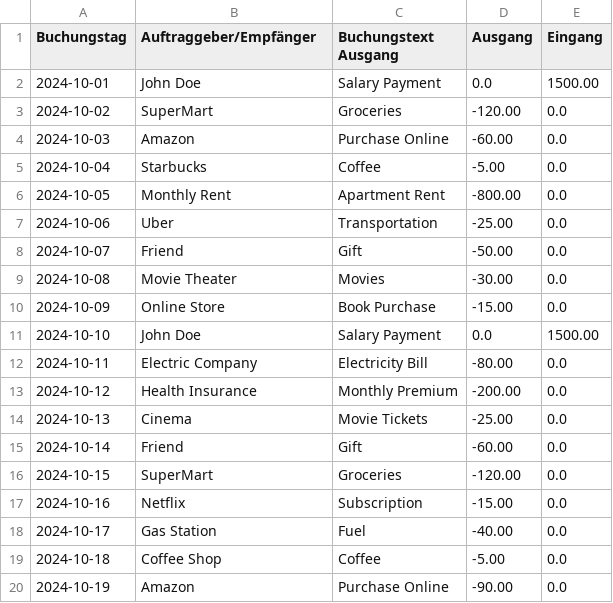
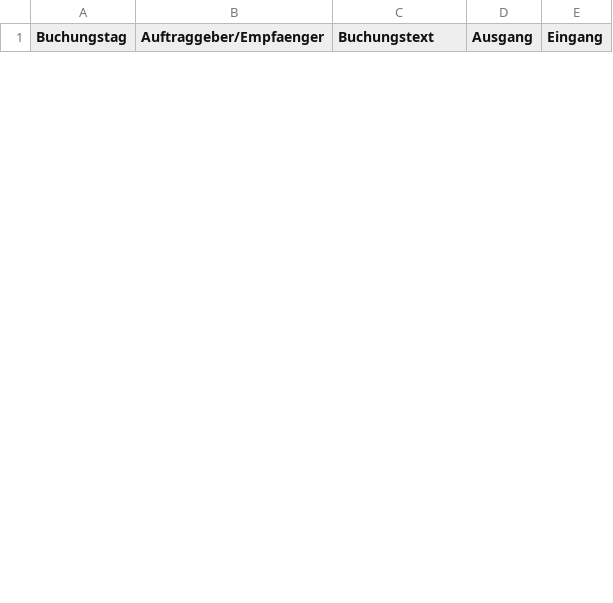
Before and after one commit to SlayBrainzZ/budget_management_app, a CSV file: assets/transactions.csv, drawn as a sheet; only a part is shown; the diff covers the shown part only.

Commit message:
Updated transactions csv file

```diff
--- a/assets/transactions.csv
+++ b/assets/transactions.csv
@@ -1,20 +1 @@
-Buchungstag,Auftraggeber/Empfänger,Buchungstext Ausgang,Ausgang,Eingang
-2024-10-01,John Doe,Salary Payment,0.0,1500.00
-2024-10-02,SuperMart,Groceries,-120.00,0.0
-2024-10-03,Amazon,Purchase Online,-60.00,0.0
-2024-10-04,Starbucks,Coffee,-5.00,0.0
-2024-10-05,Monthly Rent,Apartment Rent,-800.00,0.0
-2024-10-06,Uber,Transportation,-25.00,0.0
-2024-10-07,Friend,Gift,-50.00,0.0
-2024-10-08,Movie Theater,Movies,-30.00,0.0
-2024-10-09,Online Store,Book Purchase,-15.00,0.0
-2024-10-10,John Doe,Salary Payment,0.0,1500.00
-2024-10-11,Electric Company,Electricity Bill,-80.00,0.0
-2024-10-12,Health Insurance,Monthly Premium,-200.00,0.0
-2024-10-13,Cinema,Movie Tickets,-25.00,0.0
-2024-10-14,Friend,Gift,-60.00,0.0
-2024-10-15,SuperMart,Groceries,-120.00,0.0
-2024-10-16,Netflix,Subscription,-15.00,0.0
-2024-10-17,Gas Station,Fuel,-40.00,0.0
-2024-10-18,Coffee Shop,Coffee,-5.00,0.0
-2024-10-19,Amazon,Purchase Online,-90.00,0.0
+Buchungstag,Auftraggeber/Empfaenger,Buchungstext,Ausgang,Eingang
```
Also changed, not shown: 9 added rows and 11 removed rows elsewhere in this file.
